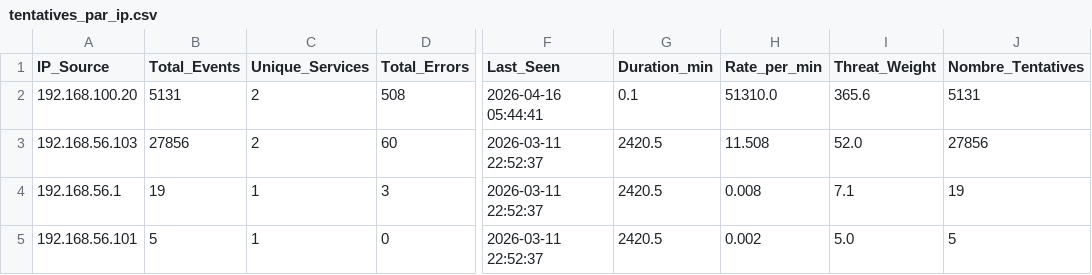
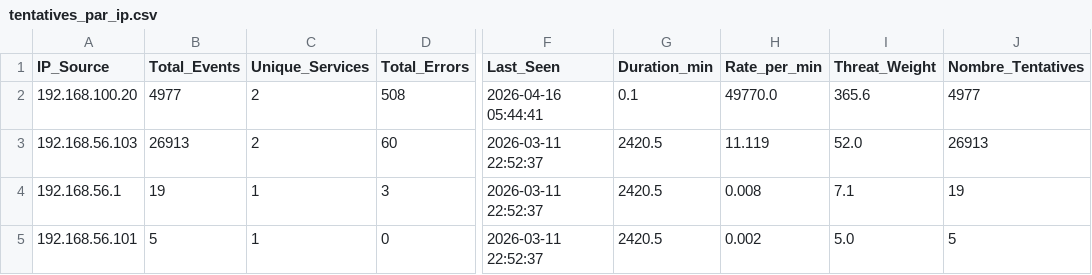
Before and after one commit to arijkhedhrie-coder/linux_pfe_project, a CSV file: backend/output/tentatives_par_ip.csv, drawn as a sheet; only a part is shown, gaps mark what is left out; the diff names each change by its address in the sheet, - before the commit and + after, or states it on an @@ line.

```diff
--- a/backend/output/tentatives_par_ip.csv
+++ b/backend/output/tentatives_par_ip.csv
-B2 (Total_Events): 5131
+B2 (Total_Events): 4977
-H2 (Rate_per_min): 51310.0
+H2 (Rate_per_min): 49770.0
-J2 (Nombre_Tentatives): 5131
+J2 (Nombre_Tentatives): 4977
-B3 (Total_Events): 27856
+B3 (Total_Events): 26913
-H3 (Rate_per_min): 11.508
+H3 (Rate_per_min): 11.119
-J3 (Nombre_Tentatives): 27856
+J3 (Nombre_Tentatives): 26913
```
Also changed, not shown: backend/output/erreurs_par_heure.csv, 25 other files.
